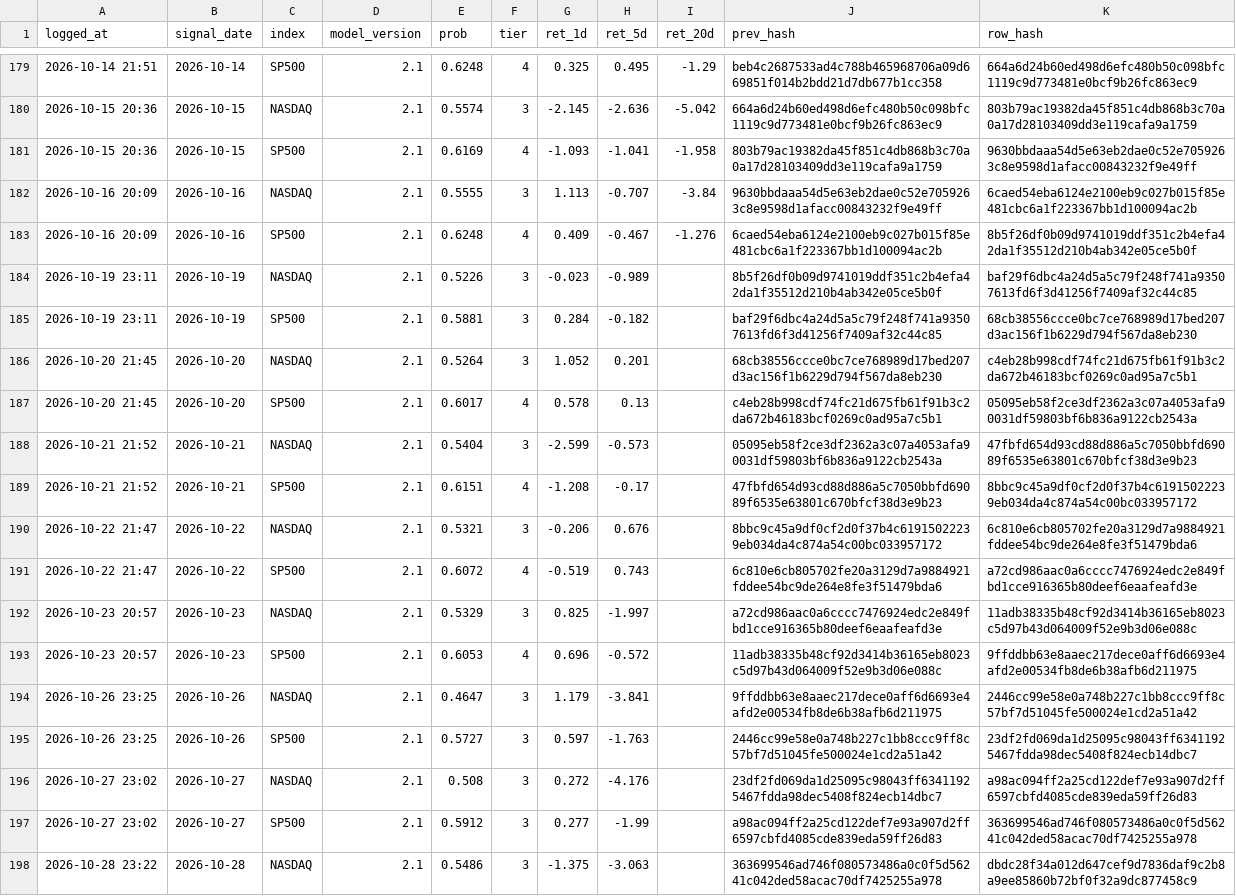
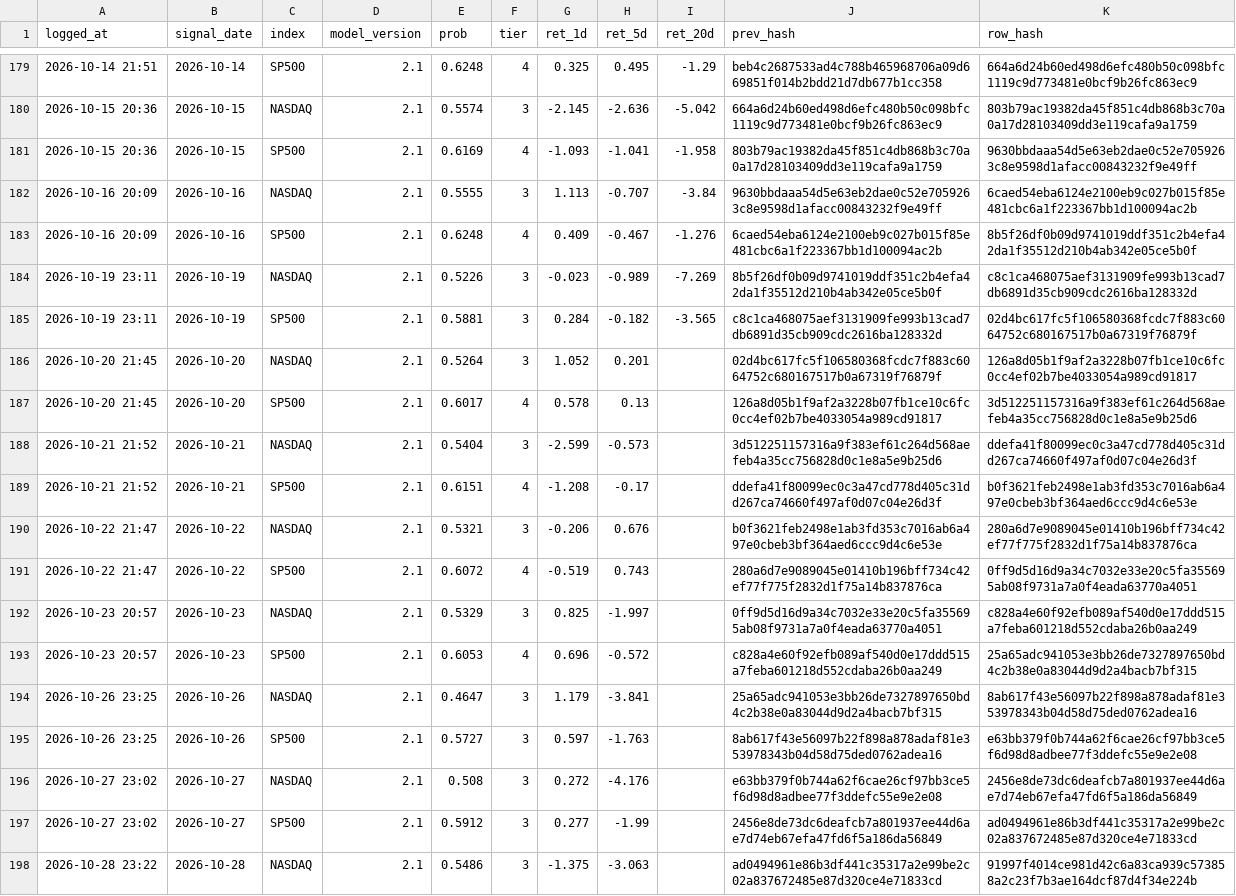
Before and after one commit to Vambrocop/valpha-lab, a CSV file: market-analysis/data/processed/prediction_log.csv, drawn as a sheet; only a part is shown, gaps mark what is left out; the diff covers the shown part only; the diff names each change by its address in the sheet, - before the commit and + after, or states it on an @@ line.

```diff
--- a/market-analysis/data/processed/prediction_log.csv
+++ b/market-analysis/data/processed/prediction_log.csv
-I184 (ret_20d): (empty)
+I184 (ret_20d): -7.269
-K184 (row_hash): baf29f6dbc4a24d5a5c79f248f741a93507613fd6f3d41256f7409af32c44c85
+K184 (row_hash): c8c1ca468075aef3131909fe993b13cad7db6891d35cb909cdc2616ba128332d
-I185 (ret_20d): (empty)
+I185 (ret_20d): -3.565
-J185 (prev_hash): baf29f6dbc4a24d5a5c79f248f741a93507613fd6f3d41256f7409af32c44c85
+J185 (prev_hash): c8c1ca468075aef3131909fe993b13cad7db6891d35cb909cdc2616ba128332d
-K185 (row_hash): 68cb38556ccce0bc7ce768989d17bed207d3ac156f1b6229d794f567da8eb230
+K185 (row_hash): 02d4bc617fc5f106580368fcdc7f883c6064752c680167517b0a67319f76879f
-J186 (prev_hash): 68cb38556ccce0bc7ce768989d17bed207d3ac156f1b6229d794f567da8eb230
+J186 (prev_hash): 02d4bc617fc5f106580368fcdc7f883c6064752c680167517b0a67319f76879f
-K186 (row_hash): c4eb28b998cdf74fc21d675fb61f91b3c2da672b46183bcf0269c0ad95a7c5b1
+K186 (row_hash): 126a8d05b1f9af2a3228b07fb1ce10c6fc0cc4ef02b7be4033054a989cd91817
-J187 (prev_hash): c4eb28b998cdf74fc21d675fb61f91b3c2da672b46183bcf0269c0ad95a7c5b1
+J187 (prev_hash): 126a8d05b1f9af2a3228b07fb1ce10c6fc0cc4ef02b7be4033054a989cd91817
-K187 (row_hash): 05095eb58f2ce3df2362a3c07a4053afa90031df59803bf6b836a9122cb2543a
+K187 (row_hash): 3d512251157316a9f383ef61c264d568aefeb4a35cc756828d0c1e8a5e9b25d6
-J188 (prev_hash): 05095eb58f2ce3df2362a3c07a4053afa90031df59803bf6b836a9122cb2543a
+J188 (prev_hash): 3d512251157316a9f383ef61c264d568aefeb4a35cc756828d0c1e8a5e9b25d6
-K188 (row_hash): 47fbfd654d93cd88d886a5c7050bbfd69089f6535e63801c670bfcf38d3e9b23
+K188 (row_hash): ddefa41f80099ec0c3a47cd778d405c31dd267ca74660f497af0d07c04e26d3f
-J189 (prev_hash): 47fbfd654d93cd88d886a5c7050bbfd69089f6535e63801c670bfcf38d3e9b23
+J189 (prev_hash): ddefa41f80099ec0c3a47cd778d405c31dd267ca74660f497af0d07c04e26d3f
-K189 (row_hash): 8bbc9c45a9df0cf2d0f37b4c61915022239eb034da4c874a54c00bc033957172
+K189 (row_hash): b0f3621feb2498e1ab3fd353c7016ab6a497e0cbeb3bf364aed6ccc9d4c6e53e
-J190 (prev_hash): 8bbc9c45a9df0cf2d0f37b4c61915022239eb034da4c874a54c00bc033957172
+J190 (prev_hash): b0f3621feb2498e1ab3fd353c7016ab6a497e0cbeb3bf364aed6ccc9d4c6e53e
-K190 (row_hash): 6c810e6cb805702fe20a3129d7a9884921fddee54bc9de264e8fe3f51479bda6
+K190 (row_hash): 280a6d7e9089045e01410b196bff734c42ef77f775f2832d1f75a14b837876ca
-J191 (prev_hash): 6c810e6cb805702fe20a3129d7a9884921fddee54bc9de264e8fe3f51479bda6
+J191 (prev_hash): 280a6d7e9089045e01410b196bff734c42ef77f775f2832d1f75a14b837876ca
-K191 (row_hash): a72cd986aac0a6cccc7476924edc2e849fbd1cce916365b80deef6eaafeafd3e
+K191 (row_hash): 0ff9d5d16d9a34c7032e33e20c5fa355695ab08f9731a7a0f4eada63770a4051
-J192 (prev_hash): a72cd986aac0a6cccc7476924edc2e849fbd1cce916365b80deef6eaafeafd3e
+J192 (prev_hash): 0ff9d5d16d9a34c7032e33e20c5fa355695ab08f9731a7a0f4eada63770a4051
-K192 (row_hash): 11adb38335b48cf92d3414b36165eb8023c5d97b43d064009f52e9b3d06e088c
+K192 (row_hash): c828a4e60f92efb089af540d0e17ddd515a7feba601218d552cdaba26b0aa249
-J193 (prev_hash): 11adb38335b48cf92d3414b36165eb8023c5d97b43d064009f52e9b3d06e088c
+J193 (prev_hash): c828a4e60f92efb089af540d0e17ddd515a7feba601218d552cdaba26b0aa249
-K193 (row_hash): 9ffddbb63e8aaec217dece0aff6d6693e4afd2e00534fb8de6b38afb6d211975
+K193 (row_hash): 25a65adc941053e3bb26de7327897650bd4c2b38e0a83044d9d2a4bacb7bf315
-J194 (prev_hash): 9ffddbb63e8aaec217dece0aff6d6693e4afd2e00534fb8de6b38afb6d211975
+J194 (prev_hash): 25a65adc941053e3bb26de7327897650bd4c2b38e0a83044d9d2a4bacb7bf315
-K194 (row_hash): 2446cc99e58e0a748b227c1bb8ccc9ff8c57bf7d51045fe500024e1cd2a51a42
+K194 (row_hash): 8ab617f43e56097b22f898a878adaf81e353978343b04d58d75ded0762adea16
-J195 (prev_hash): 2446cc99e58e0a748b227c1bb8ccc9ff8c57bf7d51045fe500024e1cd2a51a42
+J195 (prev_hash): 8ab617f43e56097b22f898a878adaf81e353978343b04d58d75ded0762adea16
-K195 (row_hash): 23df2fd069da1d25095c98043ff63411925467fdda98dec5408f824ecb14dbc7
+K195 (row_hash): e63bb379f0b744a62f6cae26cf97bb3ce5f6d98d8adbee77f3ddefc55e9e2e08
-J196 (prev_hash): 23df2fd069da1d25095c98043ff63411925467fdda98dec5408f824ecb14dbc7
+J196 (prev_hash): e63bb379f0b744a62f6cae26cf97bb3ce5f6d98d8adbee77f3ddefc55e9e2e08
-K196 (row_hash): a98ac094ff2a25cd122def7e93a907d2ff6597cbfd4085cde839eda59ff26d83
+K196 (row_hash): 2456e8de73dc6deafcb7a801937ee44d6ae7d74eb67efa47fd6f5a186da56849
-J197 (prev_hash): a98ac094ff2a25cd122def7e93a907d2ff6597cbfd4085cde839eda59ff26d83
+J197 (prev_hash): 2456e8de73dc6deafcb7a801937ee44d6ae7d74eb67efa47fd6f5a186da56849
-K197 (row_hash): 363699546ad746f080573486a0c0f5d56241c042ded58acac70df7425255a978
+K197 (row_hash): ad0494961e86b3df441c35317a2e99be2c02a837672485e87d320ce4e71833cd
-J198 (prev_hash): 363699546ad746f080573486a0c0f5d56241c042ded58acac70df7425255a978
+J198 (prev_hash): ad0494961e86b3df441c35317a2e99be2c02a837672485e87d320ce4e71833cd
-K198 (row_hash): dbdc28f34a012d647cef9d7836daf9c2b8a9ee85860b72bf0f32a9dc877458c9
+K198 (row_hash): 91997f4014ce981d42c6a83ca939c573858a2c23f7b3ae164dcf87d4f34e224b
```
Also changed, not shown: 2 added rows and 54 edited cells elsewhere in this file, market-analysis/data/ledger_hashchain.csv, market-analysis/data/processed/paper_ledger.csv, 20 other files.
